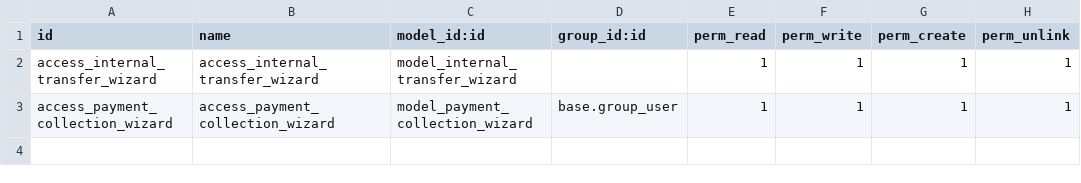
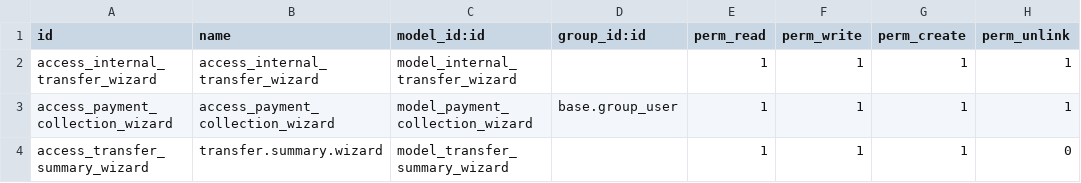
Before and after one commit to mhasan380/olila_prod, a CSV file: internal_transfer_summary_report/security/ir.model.access.csv, drawn as a sheet; the diff names each change by its address in the sheet, - before the commit and + after, or states it on an @@ line.

Commit message:
ADD: Inter Transfer Productwise Summary report

```diff
--- a/internal_transfer_summary_report/security/ir.model.access.csv
+++ b/internal_transfer_summary_report/security/ir.model.access.csv
+row 4: access_transfer_summary_wizard | transfer.summary.wizard | model_transfer_summary_wizard |  | 1 | 1 | 1 | 0
```
Also changed, not shown: 11 other files.
